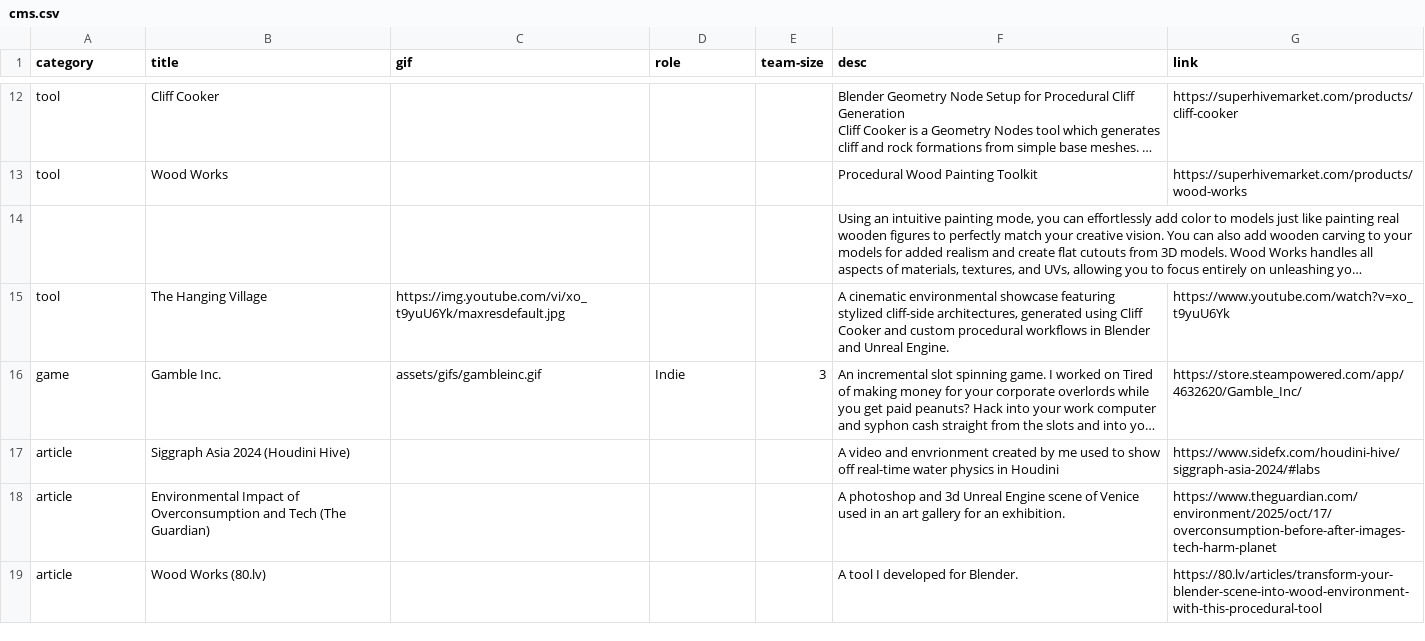
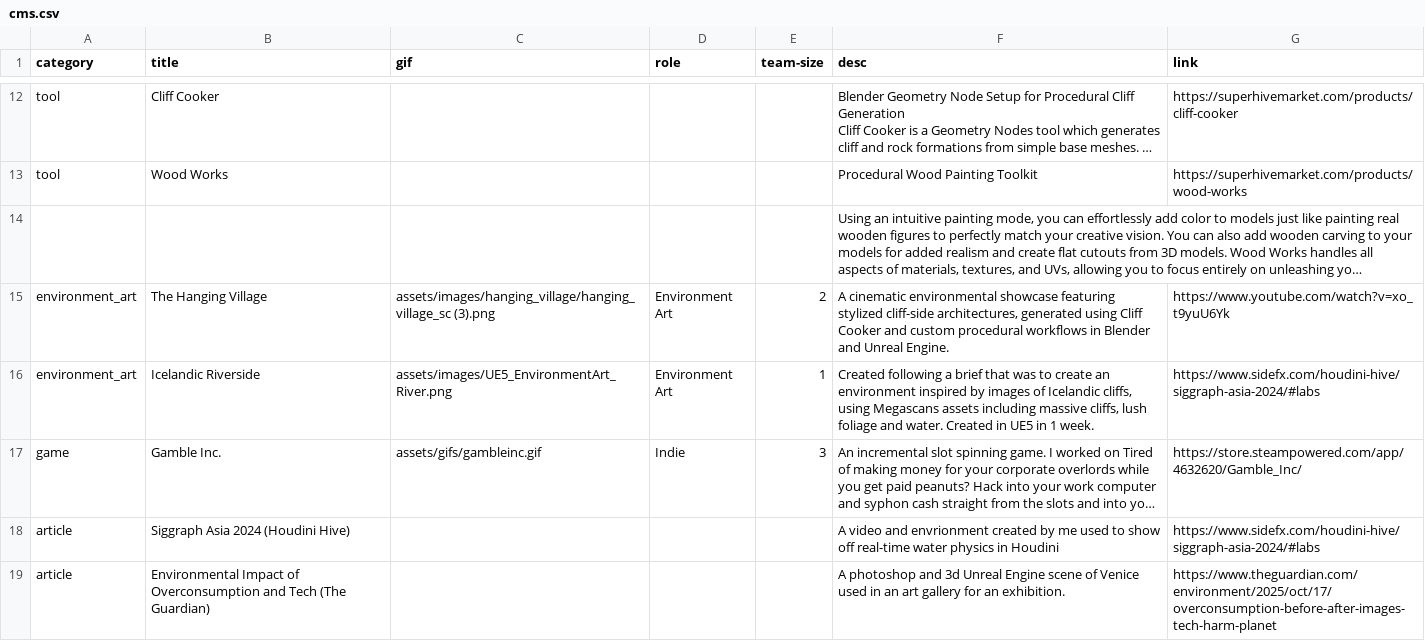
Before and after one commit to archieclarkmcg/archieclarkmcg.github.io, a CSV file: assets/cms.csv, drawn as a sheet; only a part is shown, gaps mark what is left out; the shorter side is filled out with more unchanged rows; long unchanged cells end in …; the diff names each change by its address in the sheet, - before the commit and + after, or states it on an @@ line.

Commit message:
Added tags, data update

```diff
--- a/assets/cms.csv
+++ b/assets/cms.csv
-A15 (category): tool
+A15 (category): environment_art
-C15 (gif): https://img.youtube.com/vi/xo_t9yuU6Yk/maxresdefault.jpg
+C15 (gif): assets/images/hanging_village/hanging_village_sc (3).png
-D15 (role): (empty)
+D15 (role): Environment Art
-E15 (team-size): (empty)
+E15 (team-size): 2
+row 16: environment_art | Icelandic Riverside | assets/images/UE5_EnvironmentArt_River.png | Environment Art | 1 | Created following a brief that was to create an environment inspired by images of Icelandic cliffs, using Megascans assets including massive cliffs, lush foliage and water. Created in UE5 in 1 week. | https://www.sidefx.com/houdini-hive/siggraph-asia-2024/#labs
```
Also changed, not shown: 3 other files.
